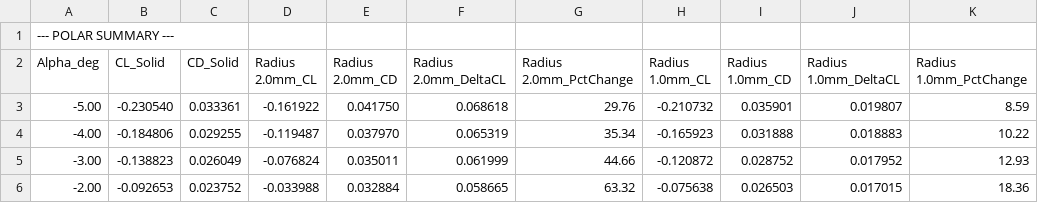
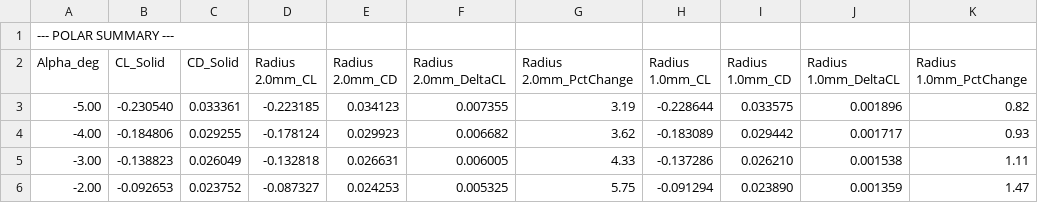
Before and after one commit to kushal-u/PorousAirfoil_PotentialFlow, a CSV file: aoa_sweep_results/polar_summary.csv, drawn as a sheet; only a part is shown; the diff covers the shown part only.

```diff
--- a/aoa_sweep_results/polar_summary.csv
+++ b/aoa_sweep_results/polar_summary.csv
@@ -2,5 +2,5 @@
 Alpha_deg,CL_Solid,CD_Solid,Radius 2.0mm_CL,Radius 2.0mm_CD,Radius 2.0mm_DeltaCL,Radius 2.0mm_PctChange,Radius 1.0mm_CL,Radius 1.0mm_CD,Radius 1.0mm_DeltaCL,Radius 1.0mm_PctChange
--5.00,-0.230540,0.033361,-0.161922,0.041750,0.068618,29.76,-0.210732,0.035901,0.019807,8.59
--4.00,-0.184806,0.029255,-0.119487,0.037970,0.065319,35.34,-0.165923,0.031888,0.018883,10.22
--3.00,-0.138823,0.026049,-0.076824,0.035011,0.061999,44.66,-0.120872,0.028752,0.017952,12.93
--2.00,-0.092653,0.023752,-0.033988,0.032884,0.058665,63.32,-0.075638,0.026503,0.017015,18.36
+-5.00,-0.230540,0.033361,-0.223185,0.034123,0.007355,3.19,-0.228644,0.033575,0.001896,0.82
+-4.00,-0.184806,0.029255,-0.178124,0.029923,0.006682,3.62,-0.183089,0.029442,0.001717,0.93
+-3.00,-0.138823,0.026049,-0.132818,0.026631,0.006005,4.33,-0.137286,0.026210,0.001538,1.11
+-2.00,-0.092653,0.023752,-0.087327,0.024253,0.005325,5.75,-0.091294,0.023890,0.001359,1.47
```
Also changed, not shown: 94 edited cells elsewhere in this file, aoa_sweep_results/cp_distributions.csv, porous_airfoil_results/simulation_data.csv, 21 other files.
